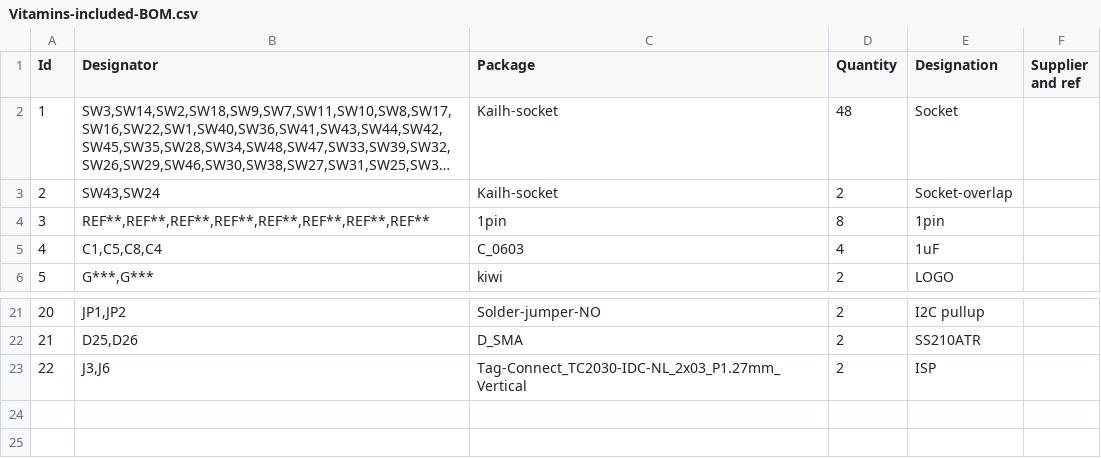
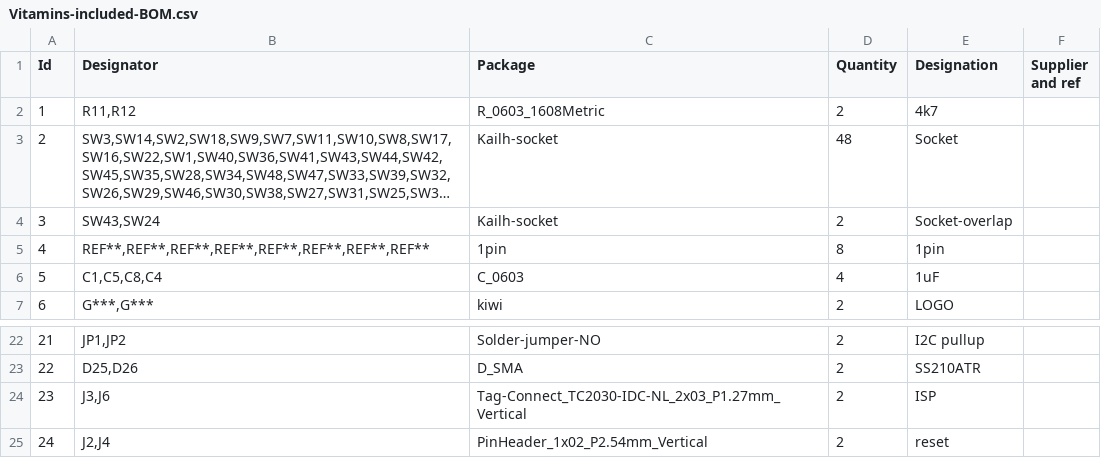
Before and after one commit to Duckle29/Vitamins-included, a CSV file: Vitamins-included-BOM.csv, drawn as a sheet; only a part is shown, gaps mark what is left out; long unchanged cells end in …; addresses are those after the commit; the diff names each change by its address in the sheet, - before the commit and + after, or states it on an @@ line.

```diff
--- a/Vitamins-included-BOM.csv
+++ b/Vitamins-included-BOM.csv
+row 2: 1 | R11,R12 | R_0603_1608Metric | 2 | 4k7
@@ column A (Id) renumbered between rows 3 and 24 @@
+row 25: 24 | J2,J4 | PinHeader_1x02_P2.54mm_Vertical | 2 | reset
```
Also changed, not shown: gerbers/vitamins_included-all-pos.csv, 6 other files.
